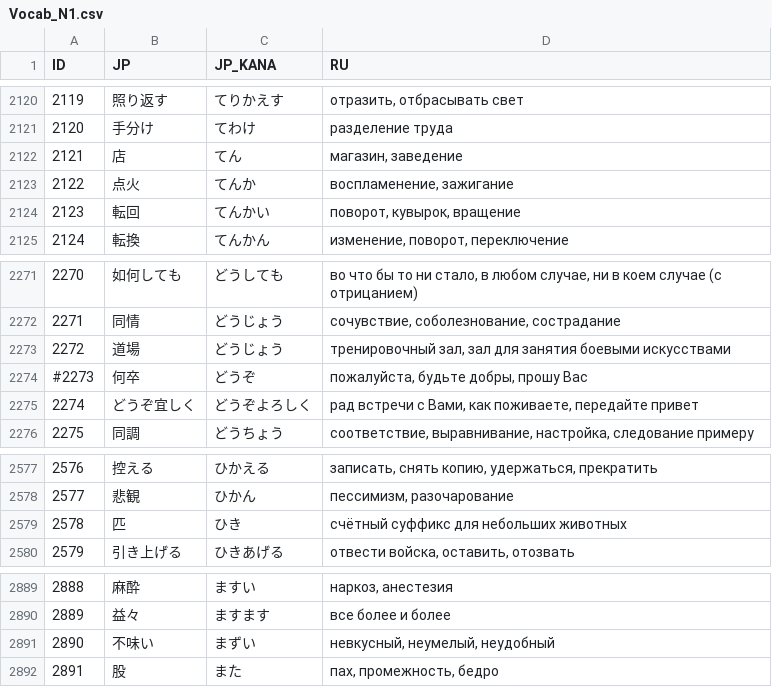
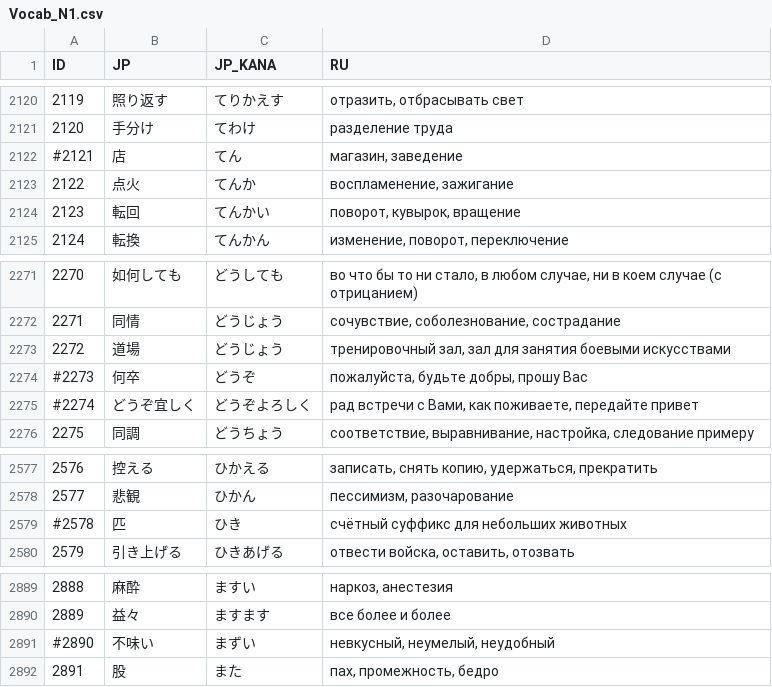
Before and after one commit to gwend/jvocab.data, a CSV file: Vocab_N1.csv, drawn as a sheet; only a part is shown, gaps mark what is left out; the diff covers the shown part only.

```diff
--- a/Vocab_N1.csv
+++ b/Vocab_N1.csv
@@ -2121,3 +2121,3 @@ ID;JP;JP_KANA;RU
 2120;手分け;てわけ;разделение труда
-2121;店;てん;магазин, заведение
+#2121;店;てん;магазин, заведение
 2122;点火;てんか;воспламенение, зажигание
@@ -2274,3 +2274,3 @@ ID;JP;JP_KANA;RU
 #2273;何卒;どうぞ;пожалуйста, будьте добры, прошу Вас
-2274;どうぞ宜しく;どうぞよろしく;рад встречи с Вами, как поживаете, передайте привет
+#2274;どうぞ宜しく;どうぞよろしく;рад встречи с Вами, как поживаете, передайте привет
 2275;同調;どうちょう;соответствие, выравнивание, настройка, следование примеру
@@ -2578,3 +2578,3 @@ ID;JP;JP_KANA;RU
 2577;悲観;ひかん;пессимизм, разочарование
-2578;匹;ひき;счётный суффикс для небольших животных
+#2578;匹;ひき;счётный суффикс для небольших животных
 2579;引き上げる;ひきあげる;отвести войска, оставить, отозвать
@@ -2890,3 +2890,3 @@ ID;JP;JP_KANA;RU
 2889;益々;ますます;все более и более
-2890;不味い;まずい;невкусный, неумелый, неудобный
+#2890;不味い;まずい;невкусный, неумелый, неудобный
 2891;股;また;пах, промежность, бедро
```
Also changed, not shown: 6 edited cells elsewhere in this file.
